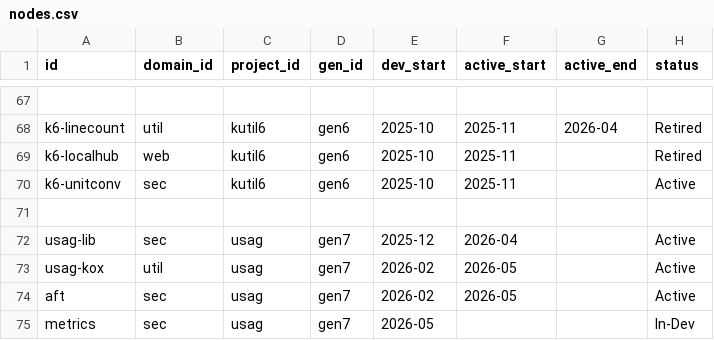
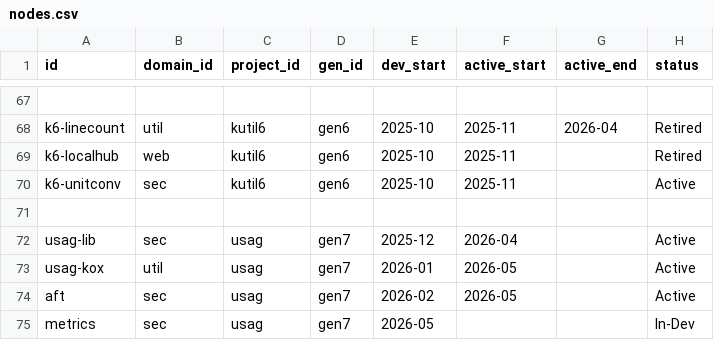
Before and after one commit to taewook427/WebMain, a CSV file: devHistory/nodes.csv, drawn as a sheet; only a part is shown, gaps mark what is left out.

```diff
--- a/devHistory/nodes.csv
+++ b/devHistory/nodes.csv
@@ -72,3 +72,3 @@ k6-unitconv,sec,kutil6,gen6,2025-10,2025-11,,Active
 usag-lib,sec,usag,gen7,2025-12,2026-04,,Active
-usag-kox,util,usag,gen7,2026-02,2026-05,,Active
+usag-kox,util,usag,gen7,2026-01,2026-05,,Active
 aft,sec,usag,gen7,2026-02,2026-05,,Active
```
Also changed, not shown: 1 other file.
